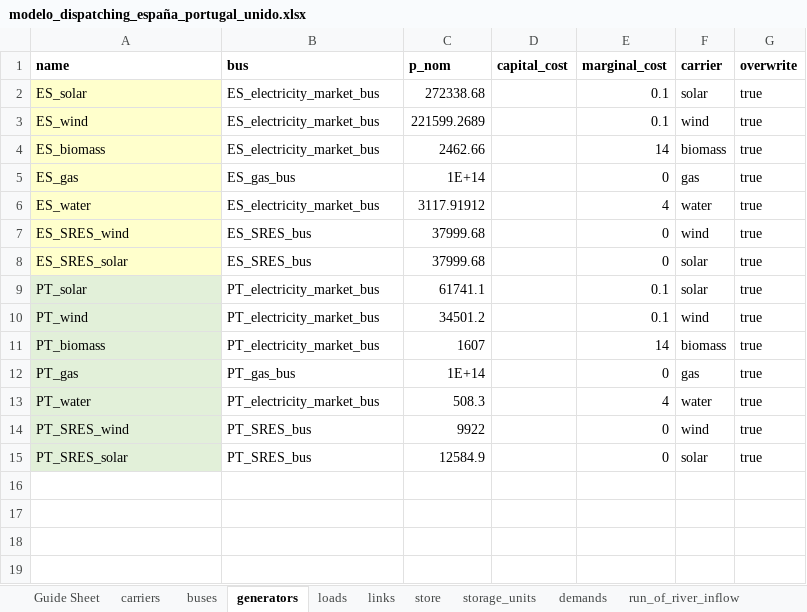
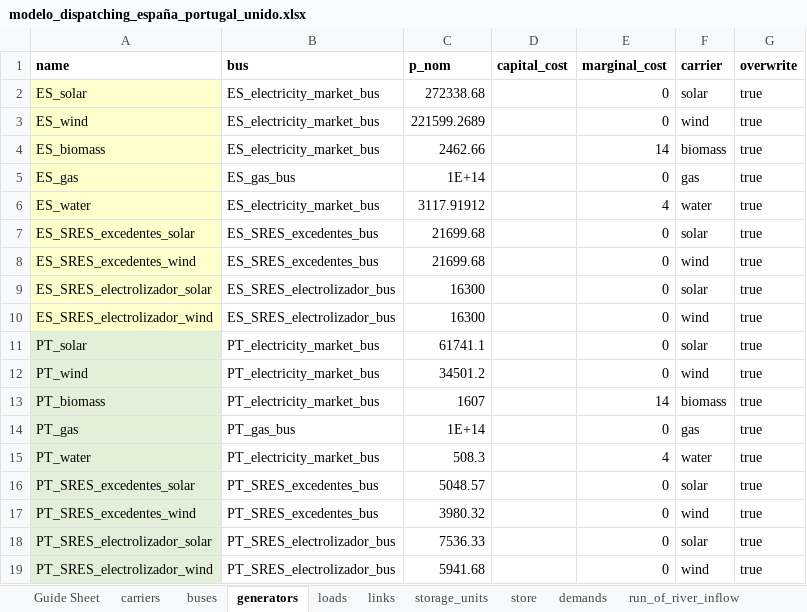
Before and after one commit to anabatres28-png/Dispatching-Project-in-PypSA, an Excel workbook: Modelo_España_Portugal/Modelo_ES_PT_Unido/modelo_dispatching_españa_portugal_unido.xlsx, sheet generators, drawn as a sheet; values as stored, in another font and other column widths than the file's, no borders; addresses are those after the commit; the diff names each change by its address in the sheet, - before the commit and + after, or states it on an @@ line.

```diff
--- a/Modelo_España_Portugal/Modelo_ES_PT_Unido/modelo_dispatching_españa_portugal_unido.xlsx (sheet generators)
+++ b/Modelo_España_Portugal/Modelo_ES_PT_Unido/modelo_dispatching_españa_portugal_unido.xlsx (sheet generators)
@@ sheet tab order changed: Guide Sheet | carriers | buses | generators | loads | links | storage_units | store | demands | run_of_river_inflow @@
-E2:E3 (marginal_cost): 0.1
+E2:E3 (marginal_cost): 0
+row 7: ES_SRES_excedentes_solar | ES_SRES_excedentes_bus | 21699.68 |  | 0 | solar | true
-A8 (name): ES_SRES_wind
+A8 (name): ES_SRES_excedentes_wind
-B8 (bus): ES_SRES_bus
+B8 (bus): ES_SRES_excedentes_bus
-C8 (p_nom): 37999.68
+C8 (p_nom): 21699.68
-A9 (name): ES_SRES_solar
+A9 (name): ES_SRES_electrolizador_solar
-B9 (bus): ES_SRES_bus
+B9 (bus): ES_SRES_electrolizador_bus
-C9 (p_nom): 37999.68
+C9 (p_nom): 16300
+row 10: ES_SRES_electrolizador_wind | ES_SRES_electrolizador_bus | 16300 |  | 0 | wind | true
-E11:E12 (marginal_cost): 0.1
+E11:E12 (marginal_cost): 0
+row 16: PT_SRES_excedentes_solar | PT_SRES_excedentes_bus | 5048.57 |  | 0 | solar | true
-A17 (name): PT_SRES_wind
+A17 (name): PT_SRES_excedentes_wind
-B17 (bus): PT_SRES_bus
+B17 (bus): PT_SRES_excedentes_bus
-C17 (p_nom): 9922
+C17 (p_nom): 3980.32
-A18 (name): PT_SRES_solar
+A18 (name): PT_SRES_electrolizador_solar
-B18 (bus): PT_SRES_bus
+B18 (bus): PT_SRES_electrolizador_bus
-C18 (p_nom): 12584.9
+C18 (p_nom): 7536.33
+row 19: PT_SRES_electrolizador_wind | PT_SRES_electrolizador_bus | 5941.68 |  | 0 | wind | true
```
Also changed, not shown: sheet demands, sheet buses, sheet links, Modelo_España_Portugal/Resultados/ES_PT_Unidos.xlsx, 1 other file.
